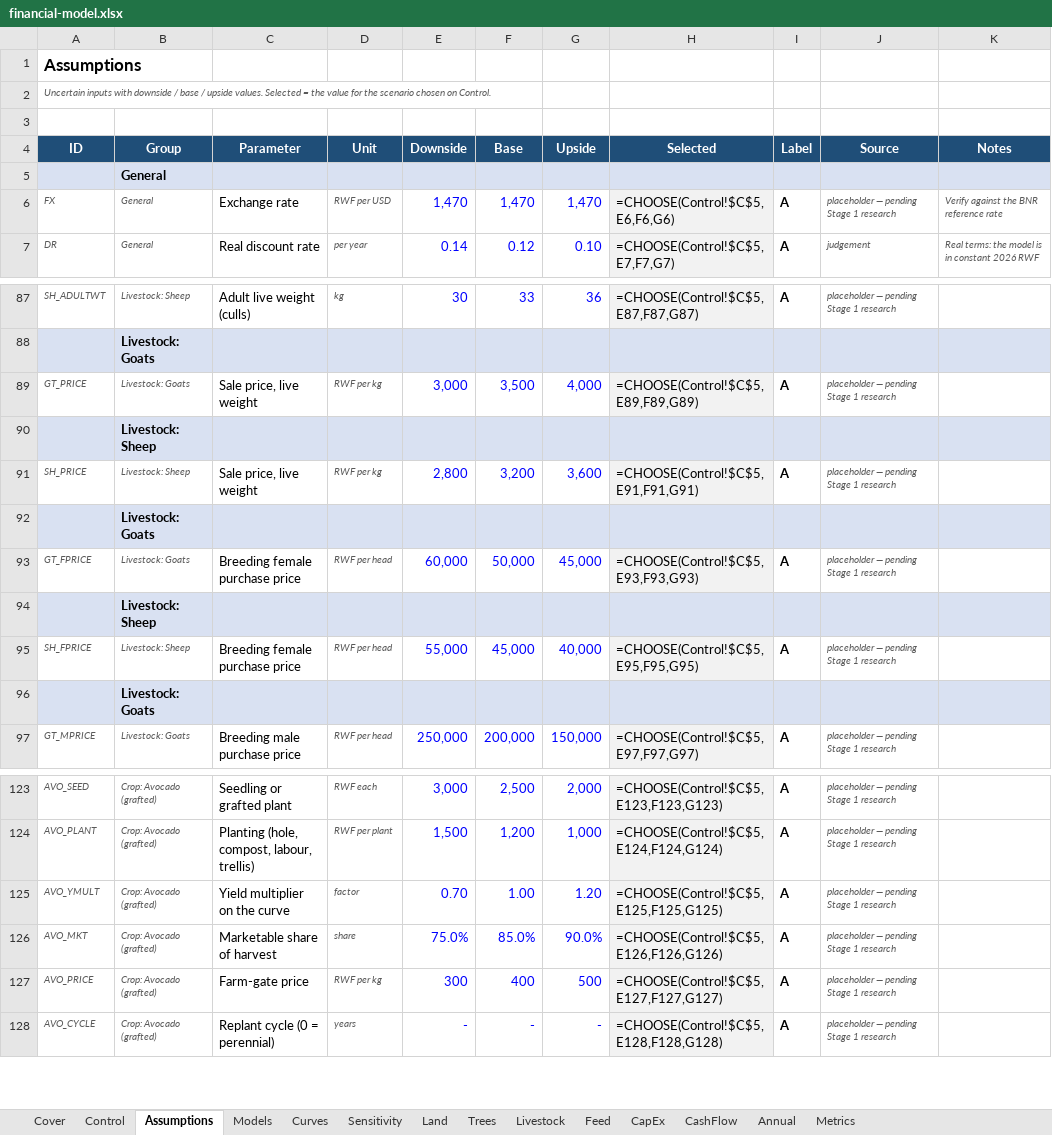
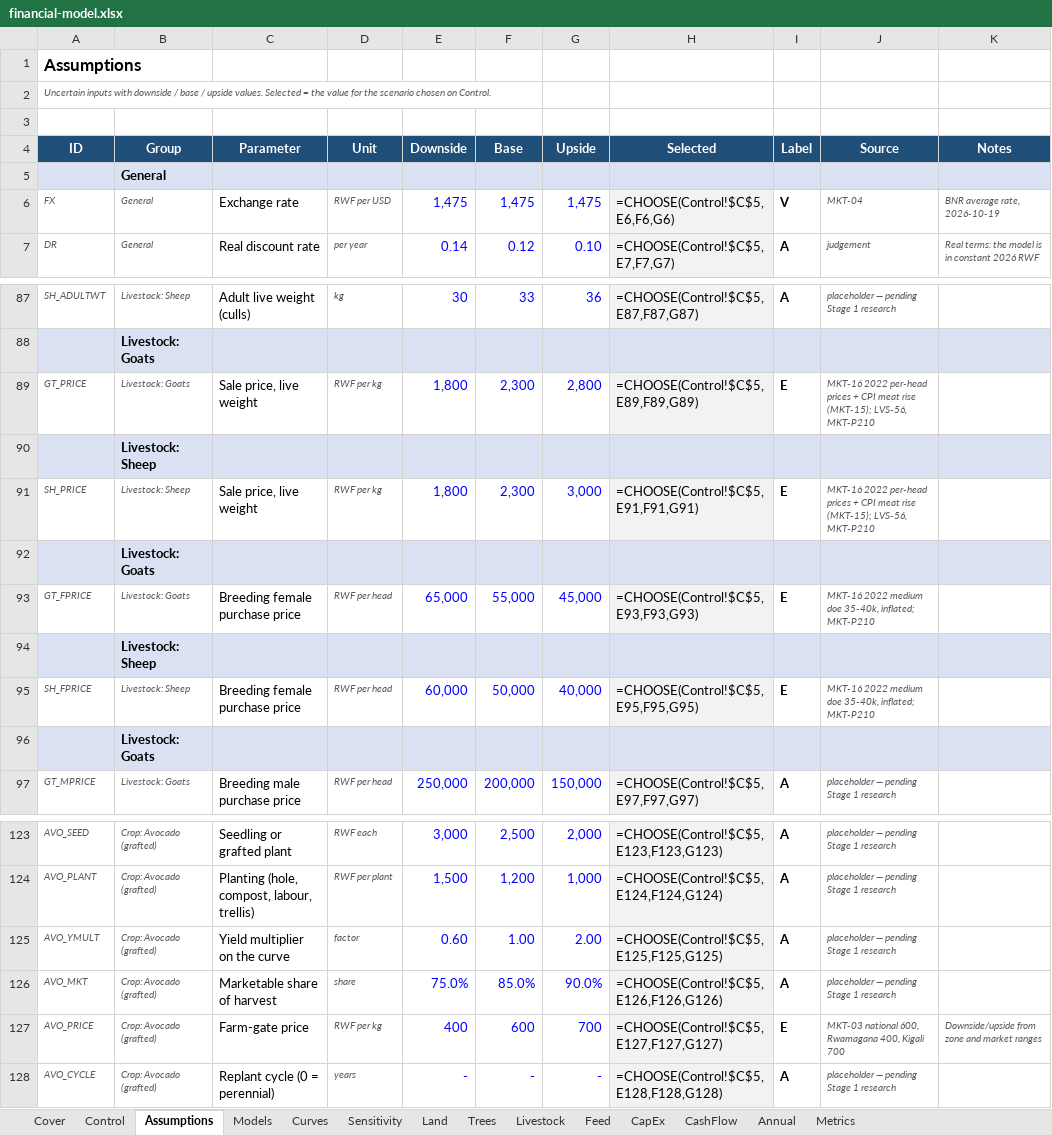
Before and after one commit to databayt/farm, an Excel workbook: study/feasibility/financial-model.xlsx, sheet Assumptions, drawn as a sheet; only a part is shown, gaps mark what is left out; values as stored, in another font and other column widths than the file's, no borders; formulas without a stored value are shown as written; the diff covers the shown part only; the diff names each change by its address in the sheet, - before the commit and + after, or states it on an @@ line.

```diff
--- a/study/feasibility/financial-model.xlsx (sheet Assumptions)
+++ b/study/feasibility/financial-model.xlsx (sheet Assumptions)
-E6 (Downside): 1,470
+E6 (Downside): 1,475
-F6 (Base): 1,470
+F6 (Base): 1,475
-G6 (Upside): 1,470
+G6 (Upside): 1,475
-I6 (Label): A
+I6 (Label): V
-J6 (Source): placeholder — pending Stage 1 research
+J6 (Source): MKT-04
-K6 (Notes): Verify against the BNR reference rate
+K6 (Notes): BNR average rate, 2026-10-19
-E89 (Downside): 3,000
+E89 (Downside): 1,800
-F89 (Base): 3,500
+F89 (Base): 2,300
-G89 (Upside): 4,000
+G89 (Upside): 2,800
-I89 (Label): A
+I89 (Label): E
-J89 (Source): placeholder — pending Stage 1 research
+J89 (Source): MKT-16 2022 per-head prices + CPI meat rise (MKT-15); LVS-56, MKT-P210
-E91 (Downside): 2,800
+E91 (Downside): 1,800
-F91 (Base): 3,200
+F91 (Base): 2,300
-G91 (Upside): 3,600
+G91 (Upside): 3,000
-I91 (Label): A
+I91 (Label): E
-J91 (Source): placeholder — pending Stage 1 research
+J91 (Source): MKT-16 2022 per-head prices + CPI meat rise (MKT-15); LVS-56, MKT-P210
-E93 (Downside): 60,000
+E93 (Downside): 65,000
-F93 (Base): 50,000
+F93 (Base): 55,000
-I93 (Label): A
+I93 (Label): E
-J93 (Source): placeholder — pending Stage 1 research
+J93 (Source): MKT-16 2022 medium doe 35-40k, inflated; MKT-P210
-E95 (Downside): 55,000
+E95 (Downside): 60,000
-F95 (Base): 45,000
+F95 (Base): 50,000
-I95 (Label): A
+I95 (Label): E
-J95 (Source): placeholder — pending Stage 1 research
+J95 (Source): MKT-16 2022 medium doe 35-40k, inflated; MKT-P210
-E125 (Downside): 0.70
+E125 (Downside): 0.60
-G125 (Upside): 1.20
+G125 (Upside): 2.00
-E127 (Downside): 300
+E127 (Downside): 400
-F127 (Base): 400
+F127 (Base): 600
-G127 (Upside): 500
+G127 (Upside): 700
-I127 (Label): A
+I127 (Label): E
-J127 (Source): placeholder — pending Stage 1 research
+J127 (Source): MKT-03 national 600, Rwamagana 400, Kigali 700
-K127 (Notes): (empty)
+K127 (Notes): Downside/upside from zone and market ranges
```
Also changed, not shown: 36 edited cells elsewhere in this sheet, sheet Curves, 23 other files.
